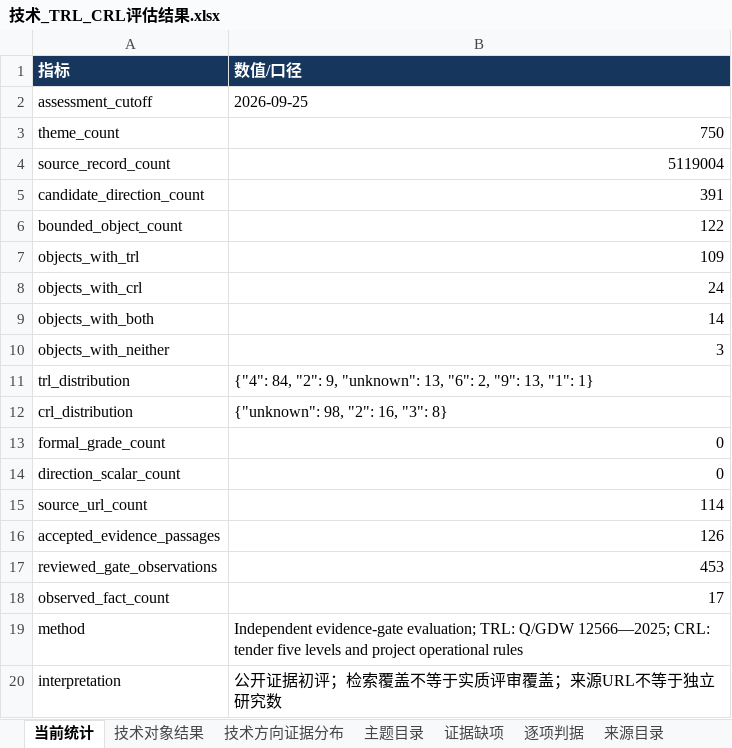
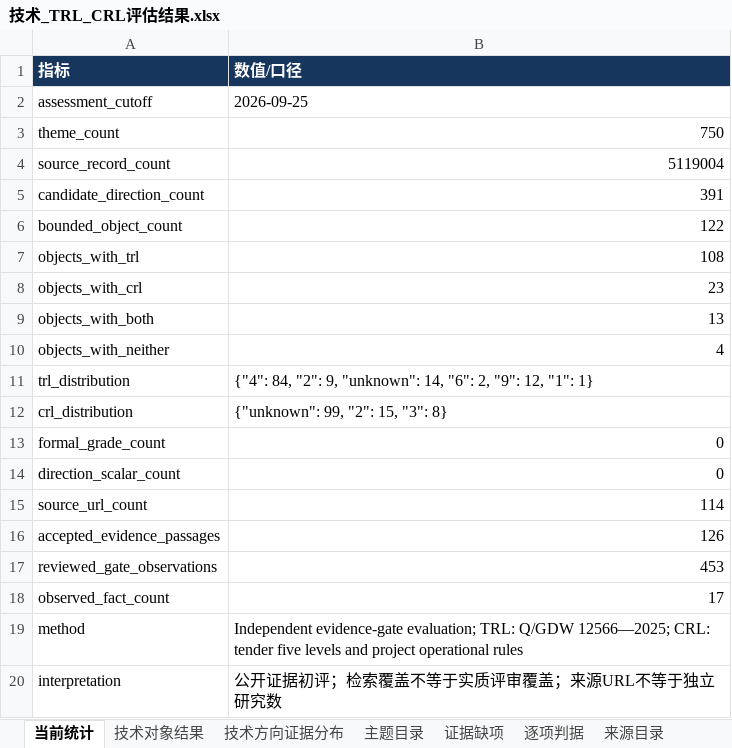
Before and after one commit to Liangyl0428/energy-technology-trl-crl, an Excel workbook: results/技术_TRL_CRL评估结果.xlsx, sheet 当前统计, drawn as a sheet; values as stored, in another font and other column widths than the file's, no borders; the diff names each change by its address in the sheet, - before the commit and + after, or states it on an @@ line.

```diff
--- a/results/技术_TRL_CRL评估结果.xlsx (sheet 当前统计)
+++ b/results/技术_TRL_CRL评估结果.xlsx (sheet 当前统计)
-B7 (数值/口径): 109
+B7 (数值/口径): 108
-B8 (数值/口径): 24
+B8 (数值/口径): 23
-B9 (数值/口径): 14
+B9 (数值/口径): 13
-B10 (数值/口径): 3
+B10 (数值/口径): 4
-B11 (数值/口径): …9, "unknown": 13, "6": 2, "9": 13, "1": 1}
+B11 (数值/口径): …9, "unknown": 14, "6": 2, "9": 12, "1": 1}
-B12 (数值/口径): {"unknown": 98, "2": 16, "3": 8}
+B12 (数值/口径): {"unknown": 99, "2": 15, "3": 8}
```
Also changed, not shown: sheet 逐项判据, sheet 技术对象结果, sheet 技术方向证据分布, sheet 证据缺项, results/nmf500/500主题热点与TRL_CRL.xlsx, results/nmf500/技术_TRL_CRL评估结果.xlsx, 52 other files.
